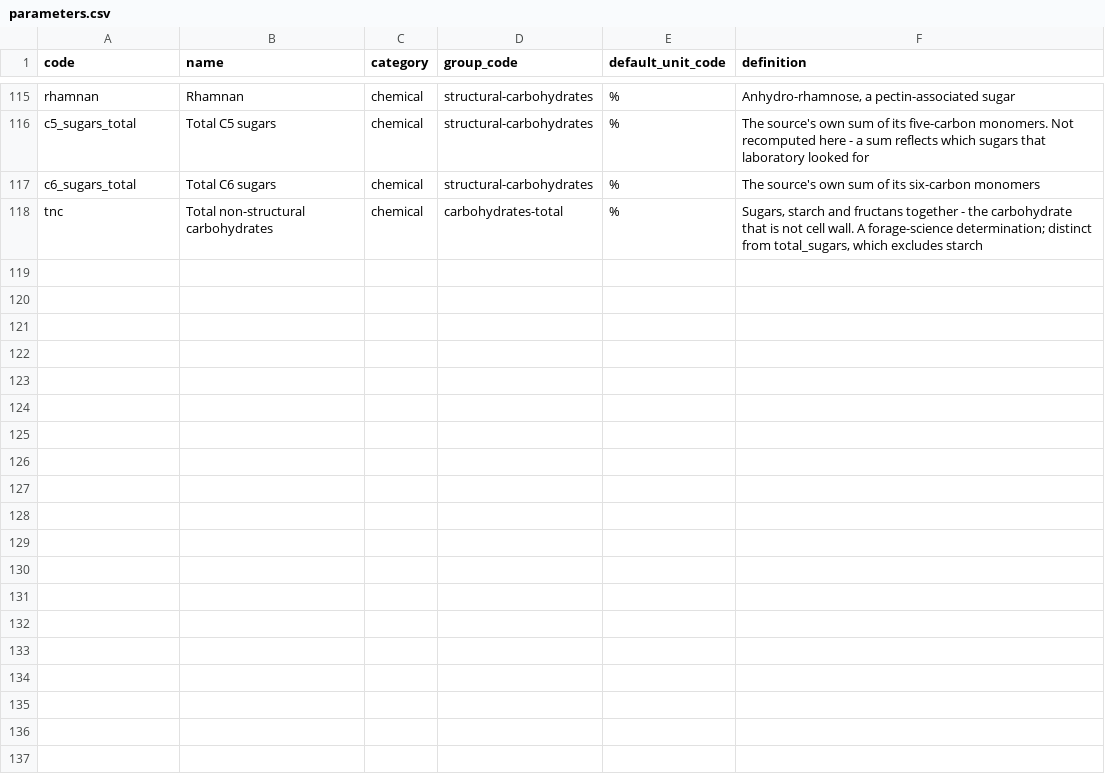
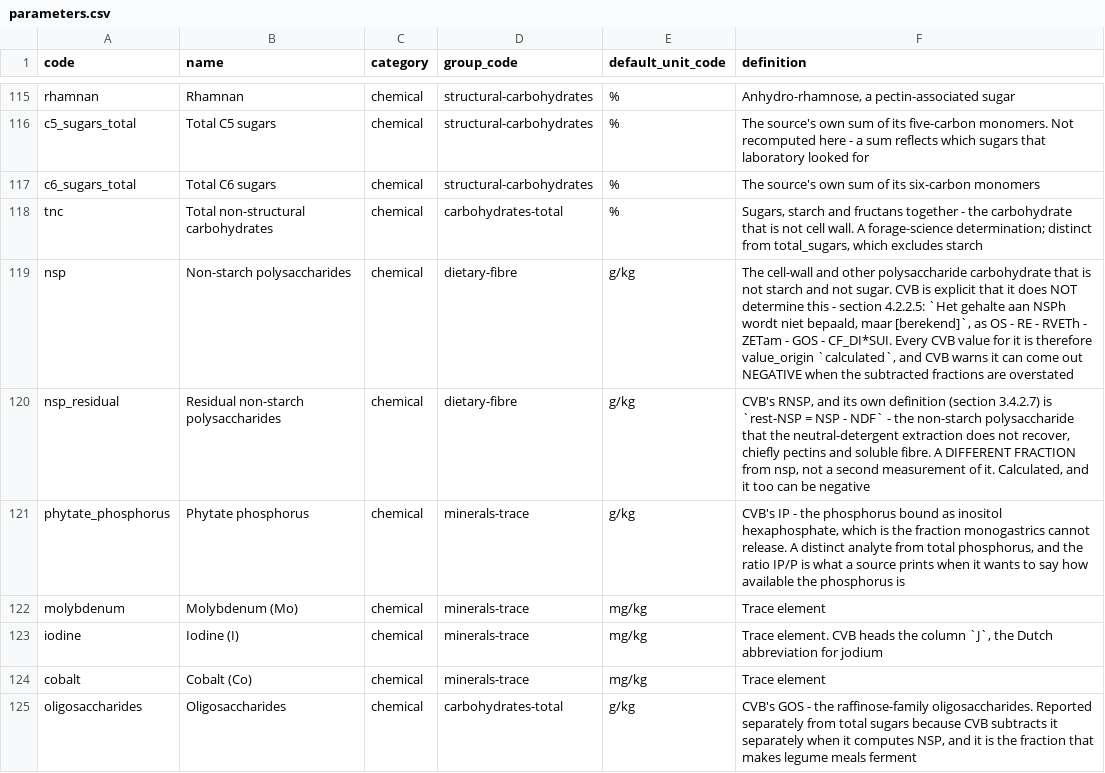
Before and after one commit to bramduthoo/BioLoop, a CSV file: database/composition/vocabulary/parameters.csv, drawn as a sheet; only a part is shown, gaps mark what is left out; the diff names each change by its address in the sheet, - before the commit and + after, or states it on an @@ line.

```diff
--- a/database/composition/vocabulary/parameters.csv
+++ b/database/composition/vocabulary/parameters.csv
+row 119: nsp | Non-starch polysaccharides | chemical | dietary-fibre | g/kg | The cell-wall and other polysaccharide carbohydrate that is not starch and not sugar. CVB is explicit that it does NOT determine this - section 4.2.2.5: `Het gehalte aan NSPh wordt niet bepaald, maar [berekend]`, as OS - RE - RVETh - ZETam - GOS - CF_DI*SUI. Every CVB value for it is therefore value_origin `calculated`, and CVB warns it can come out NEGATIVE when the subtracted fractions are overstated
+row 120: nsp_residual | Residual non-starch polysaccharides | chemical | dietary-fibre | g/kg | CVB's RNSP, and its own definition (section 3.4.2.7) is `rest-NSP = NSP - NDF` - the non-starch polysaccharide that the neutral-detergent extraction does not recover, chiefly pectins and soluble fibre. A DIFFERENT FRACTION from nsp, not a second measurement of it. Calculated, and it too can be negative
+row 121: phytate_phosphorus | Phytate phosphorus | chemical | minerals-trace | g/kg | CVB's IP - the phosphorus bound as inositol hexaphosphate, which is the fraction monogastrics cannot release. A distinct analyte from total phosphorus, and the ratio IP/P is what a source prints when it wants to say how available the phosphorus is
+row 122: molybdenum | Molybdenum (Mo) | chemical | minerals-trace | mg/kg | Trace element
+row 123: iodine | Iodine (I) | chemical | minerals-trace | mg/kg | Trace element. CVB heads the column `J`, the Dutch abbreviation for jodium
+row 124: cobalt | Cobalt (Co) | chemical | minerals-trace | mg/kg | Trace element
+row 125: oligosaccharides | Oligosaccharides | chemical | carbohydrates-total | g/kg | CVB's GOS - the raffinose-family oligosaccharides. Reported separately from total sugars because CVB subtracts it separately when it computes NSP, and it is the fraction that makes legume meals ferment
```
Also changed, not shown: database/composition/vocabulary/methods.csv, 4 other files.
